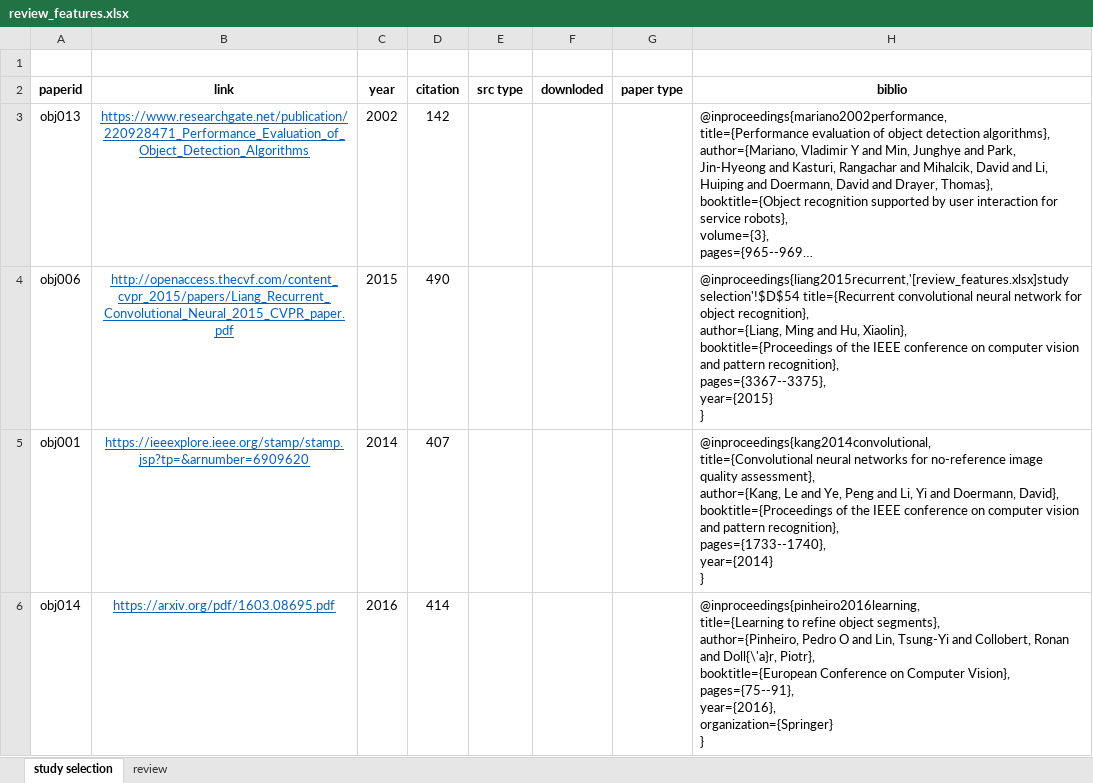
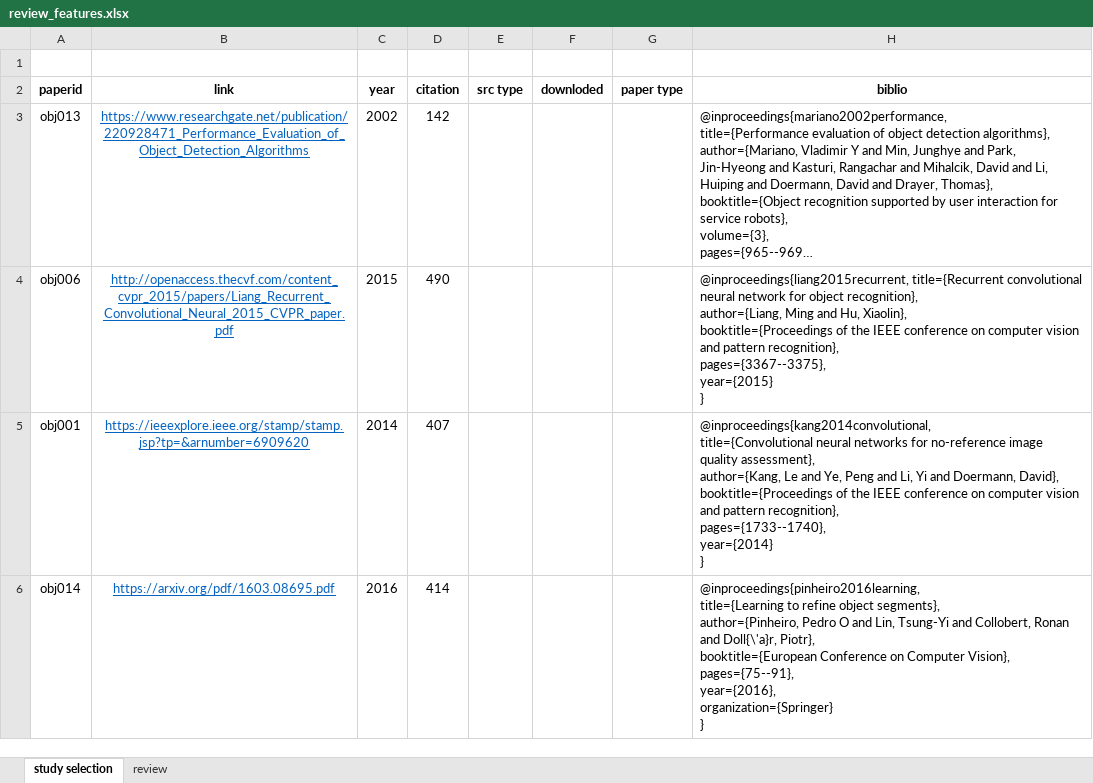
Before and after one commit to MushtaqShahriyarRafee/Project-350, an Excel workbook: review_features.xlsx, sheet study selection, drawn as a sheet; long unchanged cells end in …; values as stored, in another font and other column widths than the file's, no borders; the diff names each change by its address in the sheet, - before the commit and + after, or states it on an @@ line.

```diff
--- a/review_features.xlsx (sheet study selection)
+++ b/review_features.xlsx (sheet study selection)
-H4 (biblio): @inproceedings{liang2015recurrent,'[review_features.xlsx]study selection'!$D$54 title={Recurrent convolutional…
+H4 (biblio): @inproceedings{liang2015recurrent, title={Recurrent convolutional…
```
Also changed, not shown: ObjDetection.xlsx, 1 other file.
